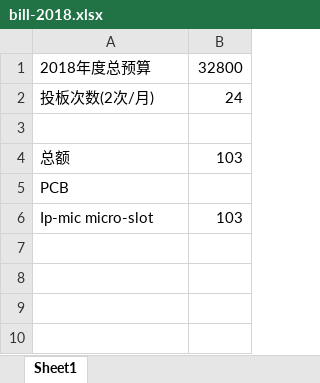
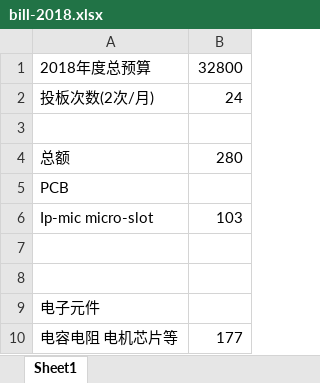
Before and after one commit to marek1914/src, an Excel workbook: data/bill-2018.xlsx, sheet Sheet1, drawn as a sheet; values as stored, in another font and other column widths than the file's, no borders; the diff names each change by its address in the sheet, - before the commit and + after, or states it on an @@ line.

```diff
--- a/data/bill-2018.xlsx (sheet Sheet1)
+++ b/data/bill-2018.xlsx (sheet Sheet1)
-B4: 103
+B4: 280
+row 7: (empty)
+row 8: (empty)
+row 9: 电子元件
+row 10: 电容电阻 电机芯片等 | 177
```
Also changed, not shown: 1 other file.
